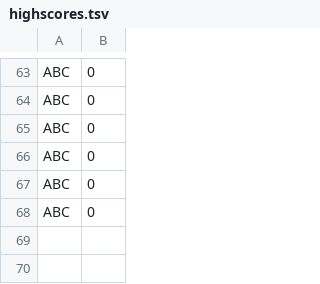
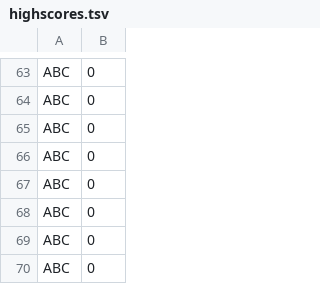
Before and after one commit to armasonix/snakeoff, a TSV file: out/build/x64-Debug/data/highscores.tsv, drawn as a sheet; only a part is shown, gaps mark what is left out; the diff names each change by its address in the sheet, - before the commit and + after, or states it on an @@ line.

```diff
--- a/out/build/x64-Debug/data/highscores.tsv
+++ b/out/build/x64-Debug/data/highscores.tsv
+row 69: ABC | 0
+row 70: ABC | 0
```
Also changed, not shown: 48 other files.
